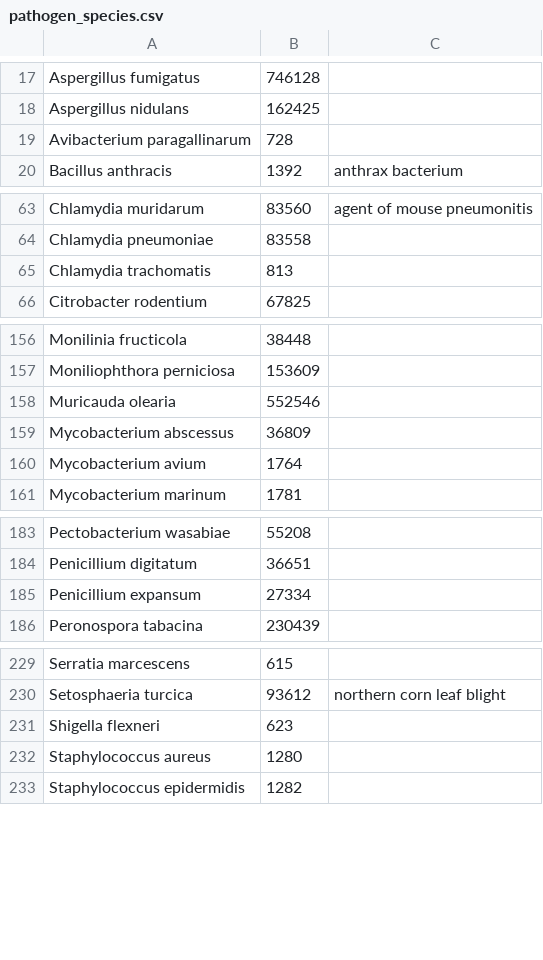
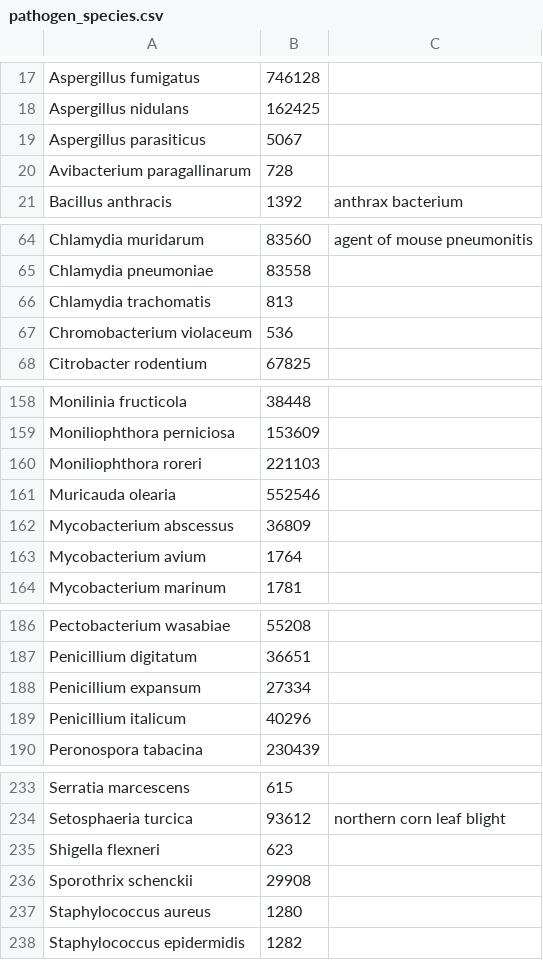
Before and after one commit to PHI-base/canto-config, a CSV file: data/pathogen_species.csv, drawn as a sheet; only a part is shown, gaps mark what is left out.

```diff
--- a/data/pathogen_species.csv
+++ b/data/pathogen_species.csv
@@ -18,2 +18,3 @@ Aspergillus fumigatus,746128,
 Aspergillus nidulans,162425,
+Aspergillus parasiticus,5067,
 Avibacterium paragallinarum,728,
@@ -65,2 +66,3 @@ Chlamydia pneumoniae,83558,
 Chlamydia trachomatis,813,
+Chromobacterium violaceum,536,
 Citrobacter rodentium,67825,
@@ -157,2 +159,3 @@ Monilinia fructicola,38448,
 Moniliophthora perniciosa,153609,
+Moniliophthora roreri,221103,
 Muricauda olearia,552546,
@@ -185,2 +188,3 @@ Penicillium digitatum,36651,
 Penicillium expansum,27334,
+Penicillium italicum,40296,
 Peronospora tabacina,230439,
@@ -231,2 +235,3 @@ Setosphaeria turcica,93612,northern corn leaf blight
 Shigella flexneri,623,
+Sporothrix schenckii,29908,
 Staphylococcus aureus,1280,
```
Also changed, not shown: data/host_species.csv.
